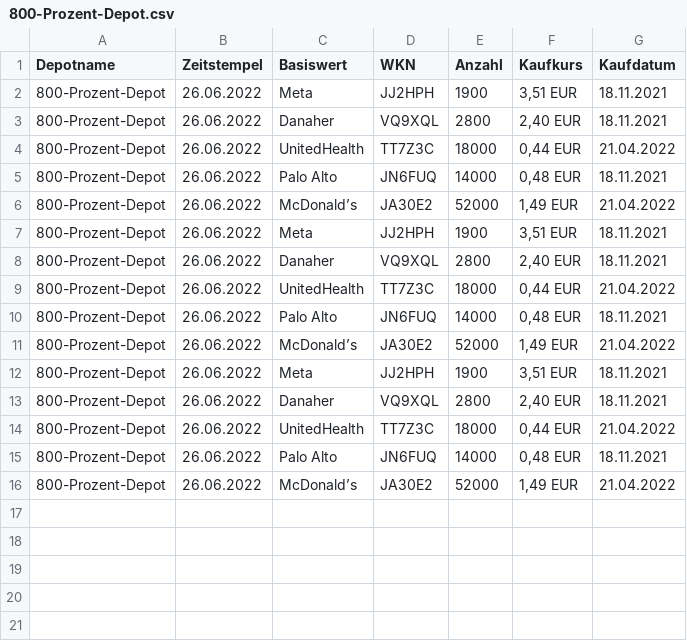
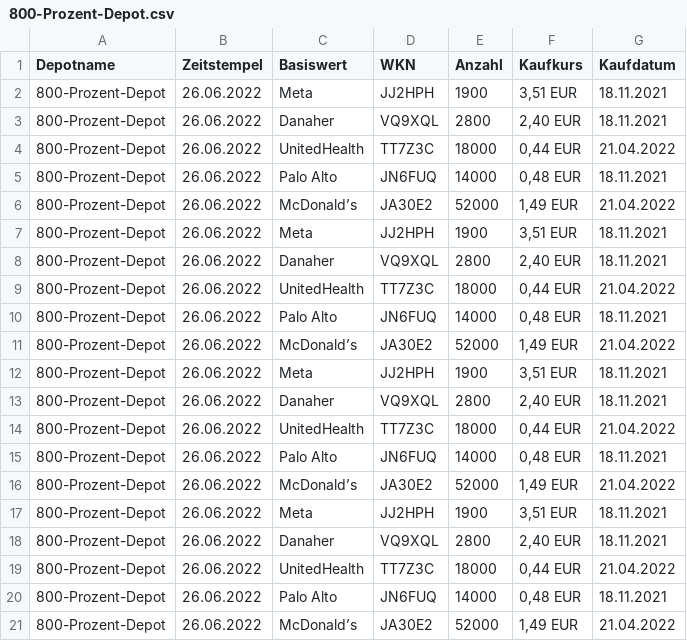
Before and after one commit to StefanFries/DepotManagement, a CSV file: 800-Prozent-Depot.csv, drawn as a sheet.

```diff
--- a/800-Prozent-Depot.csv
+++ b/800-Prozent-Depot.csv
@@ -16 +16,6 @@ Depotname,Zeitstempel,Basiswert,WKN,Anzahl,Kaufkurs,Kaufdatum
 800-Prozent-Depot,26.06.2022,McDonald’s,JA30E2,52000,"1,49 EUR",21.04.2022
+800-Prozent-Depot,26.06.2022,Meta,JJ2HPH,1900,"3,51 EUR",18.11.2021
+800-Prozent-Depot,26.06.2022,Danaher,VQ9XQL,2800,"2,40 EUR",18.11.2021
+800-Prozent-Depot,26.06.2022,UnitedHealth,TT7Z3C,18000,"0,44 EUR",21.04.2022
+800-Prozent-Depot,26.06.2022,Palo Alto,JN6FUQ,14000,"0,48 EUR",18.11.2021
+800-Prozent-Depot,26.06.2022,McDonald’s,JA30E2,52000,"1,49 EUR",21.04.2022
```
Also changed, not shown: 1 other file.
